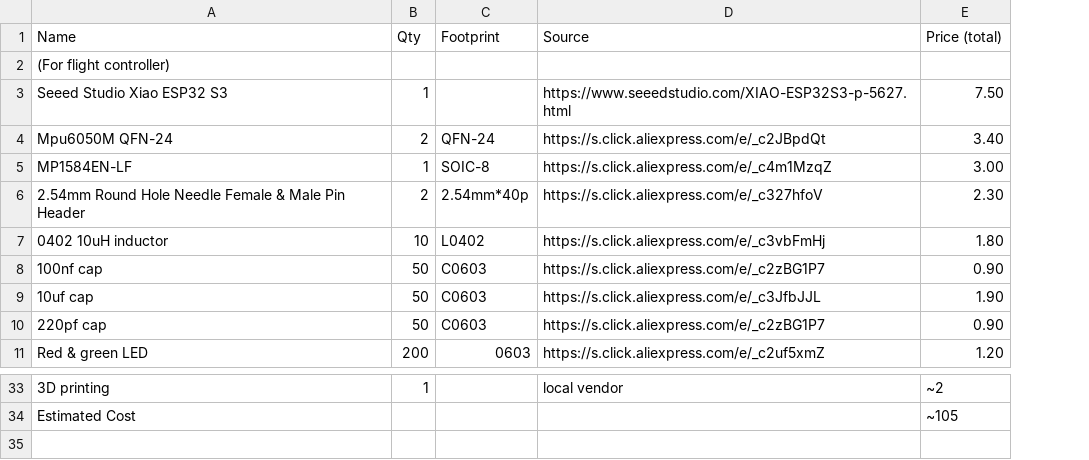
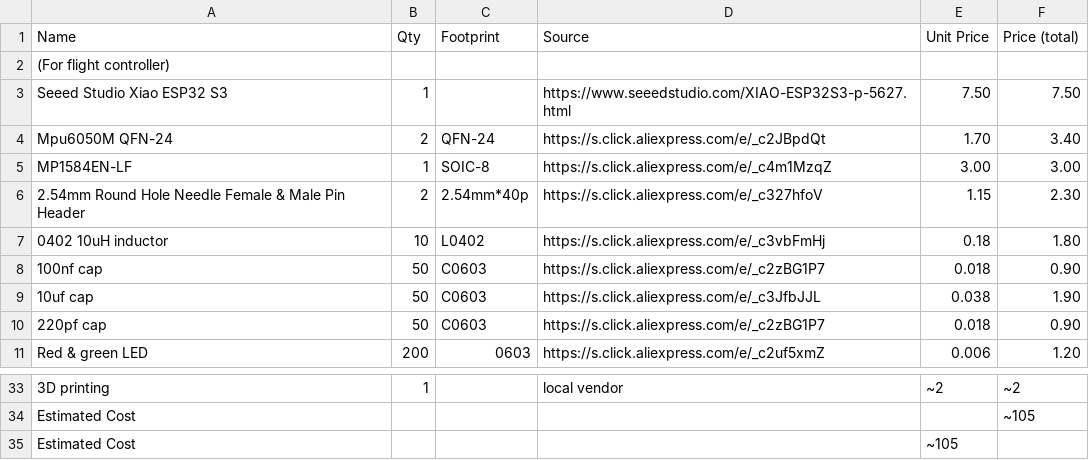
Before and after one commit to minhazislamnafi/HACK-FLY-32, a CSV file: docs/bom.csv, drawn as a sheet; only a part is shown, gaps mark what is left out; the diff names each change by its address in the sheet, - before the commit and + after, or states it on an @@ line.

Commit message:
Update bom.csv

```diff
--- a/docs/bom.csv
+++ b/docs/bom.csv
+column E (Unit Price), rows 3-11: 7.50 | 1.70 | 3.00 | 1.15 | 0.18 | 0.018 | 0.038 | 0.018 | 0.006; row 33: ~2
+row 35: Estimated Cost |  |  |  | ~105
```
